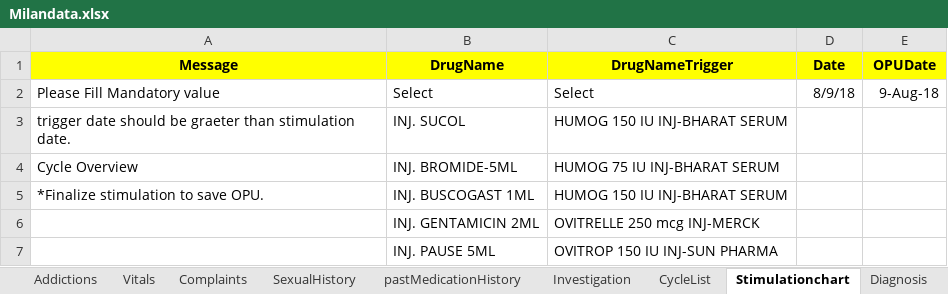
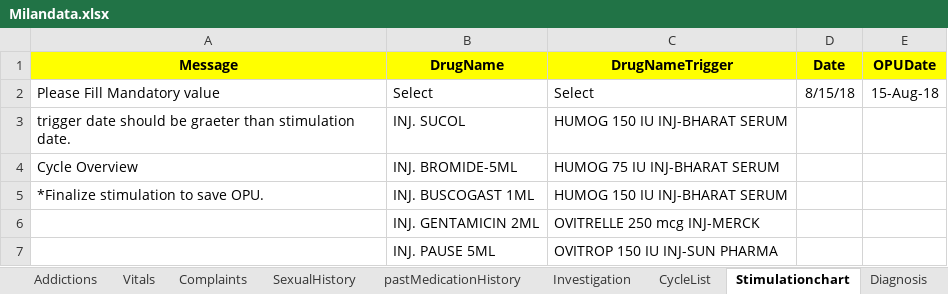
Before and after one commit to meetparag81/IVFMilanNew, an Excel workbook: IVFmilan/src/main/java/com_Milan_TestData/Milandata.xlsx, sheet Stimulationchart, drawn as a sheet; only a part is shown; values as stored, in another font and other column widths than the file's, no borders; conditional formats not drawn; the diff names each change by its address in the sheet, - before the commit and + after, or states it on an @@ line.

```diff
--- a/IVFmilan/src/main/java/com_Milan_TestData/Milandata.xlsx (sheet Stimulationchart)
+++ b/IVFmilan/src/main/java/com_Milan_TestData/Milandata.xlsx (sheet Stimulationchart)
-D2 (Date): 8/9/18
+D2 (Date): 8/15/18
-E2 (OPUDate): 9-Aug-18
+E2 (OPUDate): 15-Aug-18
```
Also changed, not shown: sheet HomePage, sheet CycleList, 37 other files.
